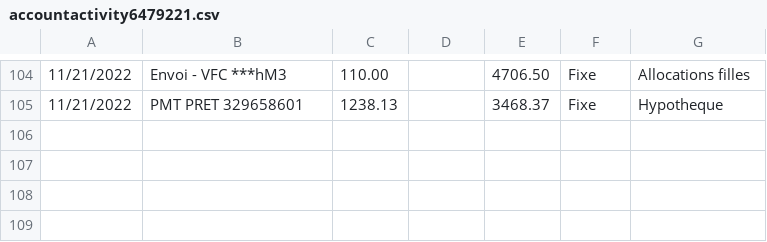
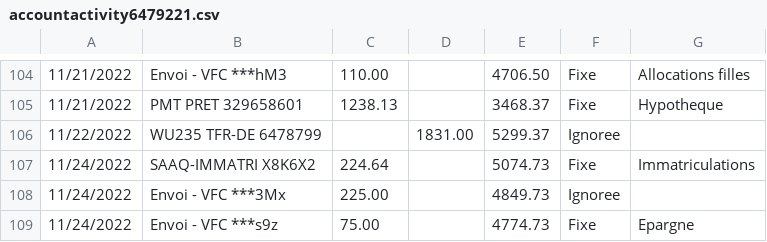
Before and after one commit to bercy46/TabulaPreProcessor, a CSV file: src/main/resources/accountactivity6479221.csv, drawn as a sheet; only a part is shown, gaps mark what is left out; the diff names each change by its address in the sheet, - before the commit and + after, or states it on an @@ line.

```diff
--- a/src/main/resources/accountactivity6479221.csv
+++ b/src/main/resources/accountactivity6479221.csv
+row 106: 11/22/2022 | WU235 TFR-DE 6478799 |  | 1831.00 | 5299.37 | Ignoree
+row 107: 11/24/2022 | SAAQ-IMMATRI X8K6X2 | 224.64 |  | 5074.73 | Fixe | Immatriculations
+row 108: 11/24/2022 | Envoi - VFC ***3Mx | 225.00 |  | 4849.73 | Ignoree
+row 109: 11/24/2022 | Envoi - VFC ***s9z | 75.00 |  | 4774.73 | Fixe | Epargne
```
Also changed, not shown: src/main/resources/accountactivity3296586.csv, src/main/resources/accountactivity6478799.csv, 6 other files.
